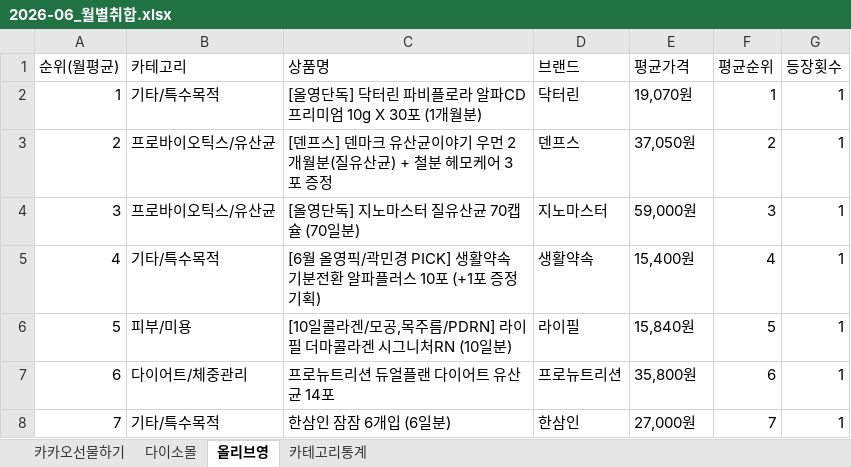
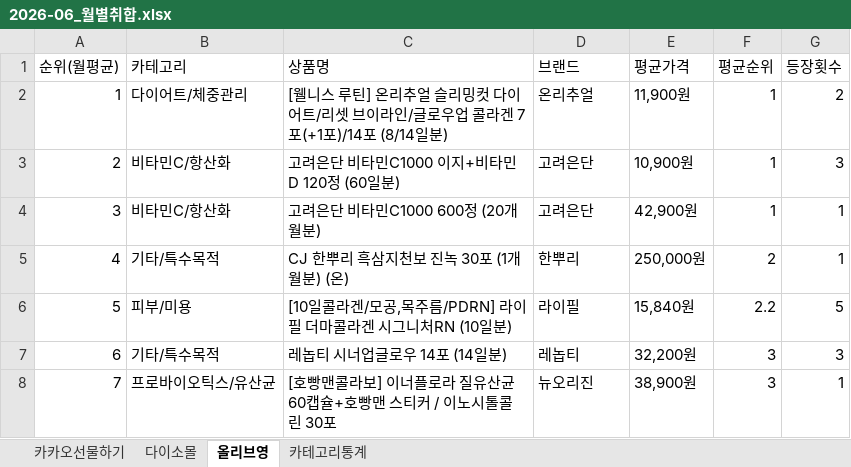
Before and after one commit to primexx98-sudo/Health-Ranking, an Excel workbook: data/monthly/2026-06_월별취합.xlsx, sheet 올리브영, drawn as a sheet; only a part is shown; values as stored, in another font and other column widths than the file's, no borders; the diff covers the shown part only; the diff names each change by its address in the sheet, - before the commit and + after, or states it on an @@ line.

```diff
--- a/data/monthly/2026-06_월별취합.xlsx (sheet 올리브영)
+++ b/data/monthly/2026-06_월별취합.xlsx (sheet 올리브영)
-B2 (카테고리): 기타/특수목적
+B2 (카테고리): 다이어트/체중관리
-C2 (상품명): [올영단독] 닥터린 파비플로라 알파CD 프리미엄 10g X 30포 (1개월분)
+C2 (상품명): [웰니스 루틴] 온리추얼 슬리밍컷 다이어트/리셋 브이라인/글로우업 콜라겐 7포(+1포)/14포 (8/14일분)
-D2 (브랜드): 닥터린
+D2 (브랜드): 온리추얼
-E2 (평균가격): 19,070원
+E2 (평균가격): 11,900원
-G2 (등장횟수): 1
+G2 (등장횟수): 2
-B3:B4 (카테고리): 프로바이오틱스/유산균
+B3:B4 (카테고리): 비타민C/항산화
-C3 (상품명): [덴프스] 덴마크 유산균이야기 우먼 2개월분(질유산균) + 철분 헤모케어 3포 증정
+C3 (상품명): 고려은단 비타민C1000 이지+비타민D 120정 (60일분)
-D3 (브랜드): 덴프스
+D3 (브랜드): 고려은단
-E3 (평균가격): 37,050원
+E3 (평균가격): 10,900원
-F3 (평균순위): 2
+F3 (평균순위): 1
-G3 (등장횟수): 1
+G3 (등장횟수): 3
-C4 (상품명): [올영단독] 지노마스터 질유산균 70캡슐 (70일분)
+C4 (상품명): 고려은단 비타민C1000 600정 (20개월분)
-D4 (브랜드): 지노마스터
+D4 (브랜드): 고려은단
-E4 (평균가격): 59,000원
+E4 (평균가격): 42,900원
-F4 (평균순위): 3
+F4 (평균순위): 1
-C5 (상품명): [6월 올영픽/곽민경 PICK] 생활약속 기분전환 알파플러스 10포 (+1포 증정기획)
+C5 (상품명): CJ 한뿌리 흑삼지천보 진녹 30포 (1개월분) (온)
-D5 (브랜드): 생활약속
+D5 (브랜드): 한뿌리
-E5 (평균가격): 15,400원
+E5 (평균가격): 250,000원
-F5 (평균순위): 4
+F5 (평균순위): 2
-F6 (평균순위): 5
+F6 (평균순위): 2.2
-G6 (등장횟수): 1
+G6 (등장횟수): 5
-B7 (카테고리): 다이어트/체중관리
+B7 (카테고리): 기타/특수목적
-C7 (상품명): 프로뉴트리션 듀얼플랜 다이어트 유산균 14포
+C7 (상품명): 레놉티 시너업글로우 14포 (14일분)
-D7 (브랜드): 프로뉴트리션
+D7 (브랜드): 레놉티
-E7 (평균가격): 35,800원
+E7 (평균가격): 32,200원
-F7 (평균순위): 6
+F7 (평균순위): 3
-G7 (등장횟수): 1
+G7 (등장횟수): 3
-B8 (카테고리): 기타/특수목적
+B8 (카테고리): 프로바이오틱스/유산균
-C8 (상품명): 한삼인 잠잠 6개입 (6일분)
+C8 (상품명): [호빵맨콜라보] 이너플로라 질유산균 60캡슐+호빵맨 스티커 / 이노시톨콜린 30포
-D8 (브랜드): 한삼인
+D8 (브랜드): 뉴오리진
-E8 (평균가격): 27,000원
+E8 (평균가격): 38,900원
-F8 (평균순위): 7
+F8 (평균순위): 3
```
Also changed, not shown: 17 edited cells elsewhere in this sheet, sheet 다이소몰, sheet 카카오선물하기, sheet 카테고리통계, 1 other file.
